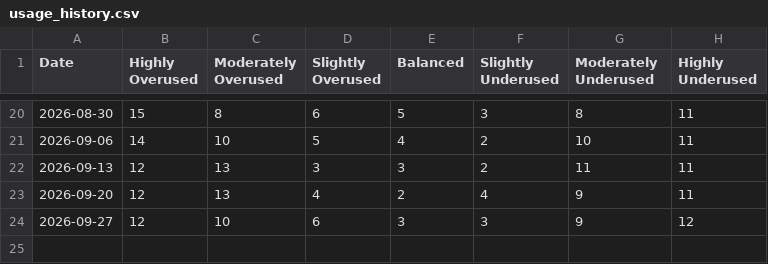
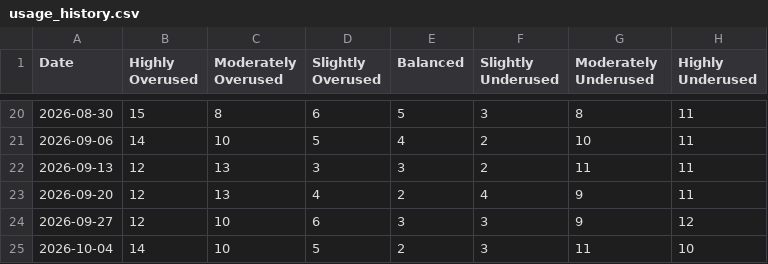
Before and after one commit to JSonntagLS/geotab-smartsheet, a CSV file: usage_history.csv, drawn as a sheet; only a part is shown, gaps mark what is left out; the diff names each change by its address in the sheet, - before the commit and + after, or states it on an @@ line.

Commit message:
Update weekly fleet statistics

```diff
--- a/usage_history.csv
+++ b/usage_history.csv
+row 25: 2026-10-04 | 14 | 10 | 5 | 2 | 3 | 11 | 10
```
